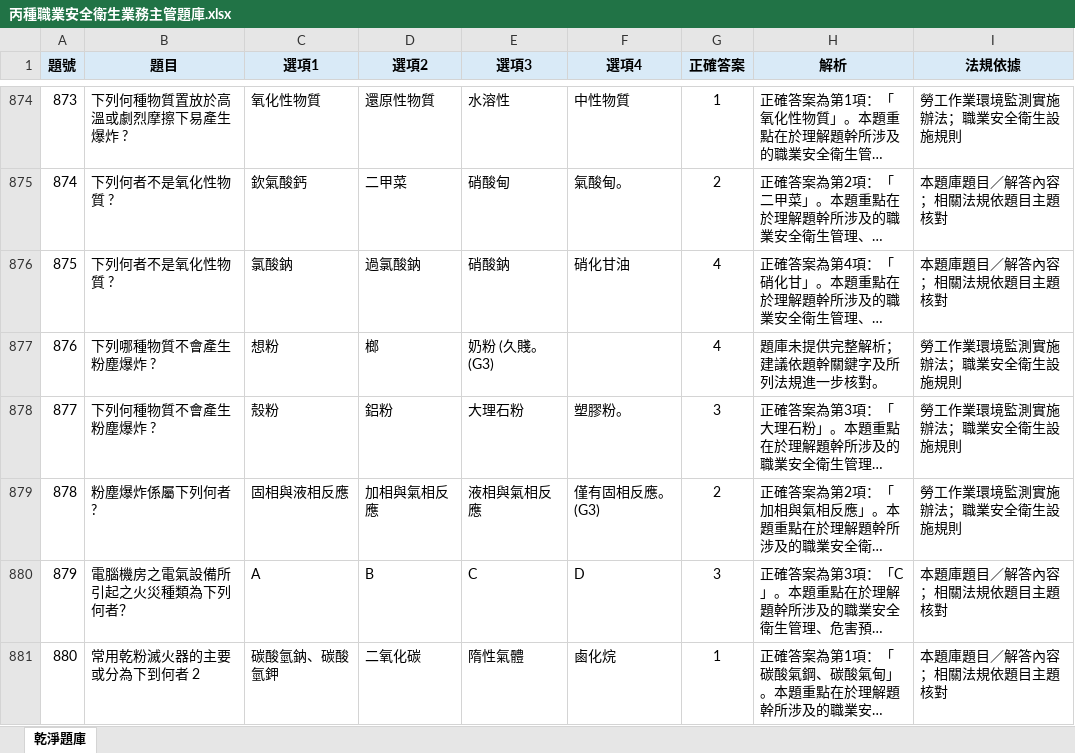
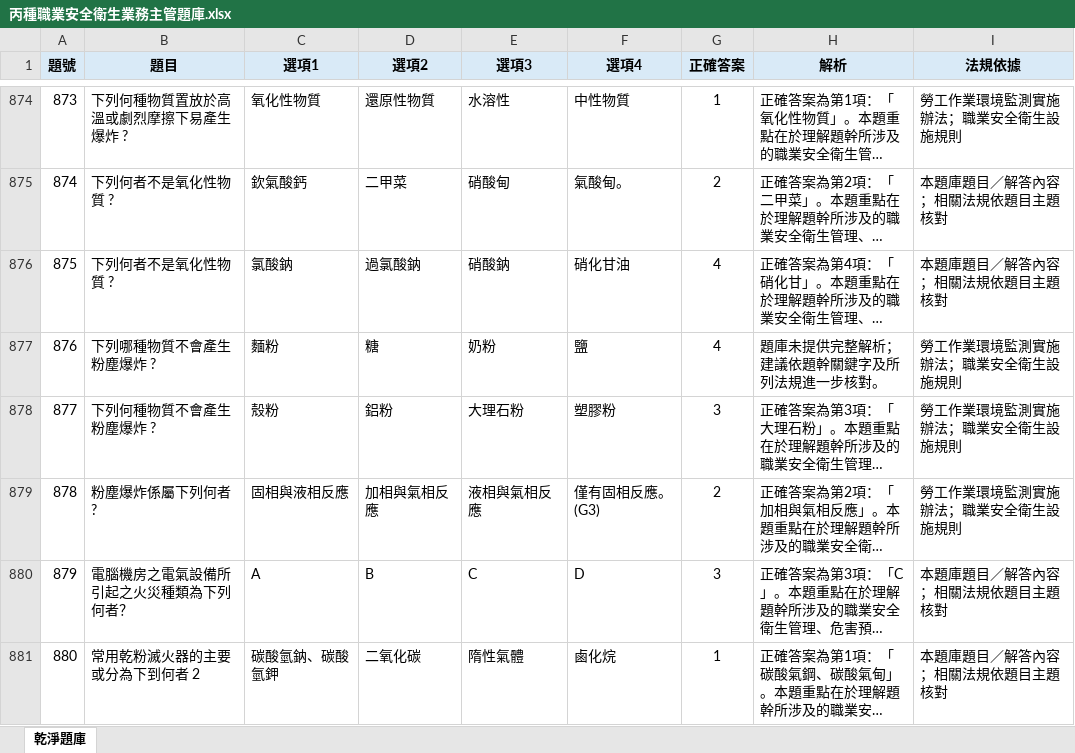
Before and after one commit to drher/drher.github.io, an Excel workbook: salf/丙種職業安全衛生業務主管題庫.xlsx, sheet 乾淨題庫, drawn as a sheet; only a part is shown, gaps mark what is left out; long unchanged cells end in …; values as stored, in another font and other column widths than the file's, no borders; the diff names each change by its address in the sheet, - before the commit and + after, or states it on an @@ line.

Commit message:
cxz

```diff
--- a/salf/丙種職業安全衛生業務主管題庫.xlsx (sheet 乾淨題庫)
+++ b/salf/丙種職業安全衛生業務主管題庫.xlsx (sheet 乾淨題庫)
-C877 (選項1): 想粉
+C877 (選項1): 麵粉
-D877 (選項2): 榔
+D877 (選項2): 糖
-E877 (選項3): 奶粉 (久賤。 (G3)
+E877 (選項3): 奶粉
-F877 (選項4): (empty)
+F877 (選項4): 鹽
-F878 (選項4): 塑膠粉。
+F878 (選項4): 塑膠粉
```
